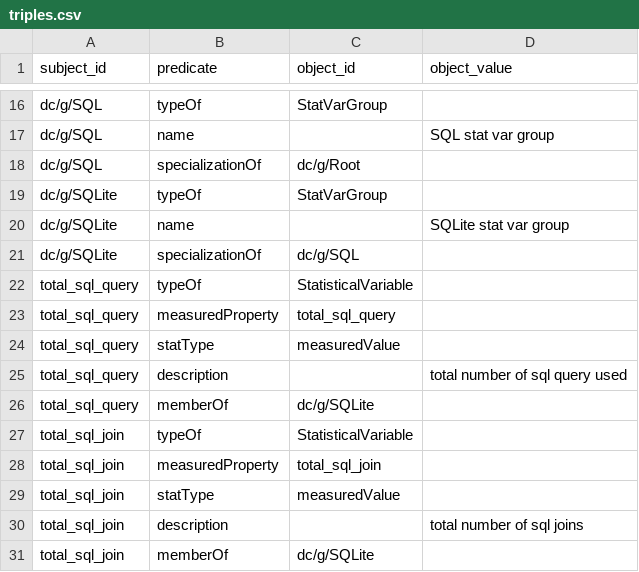
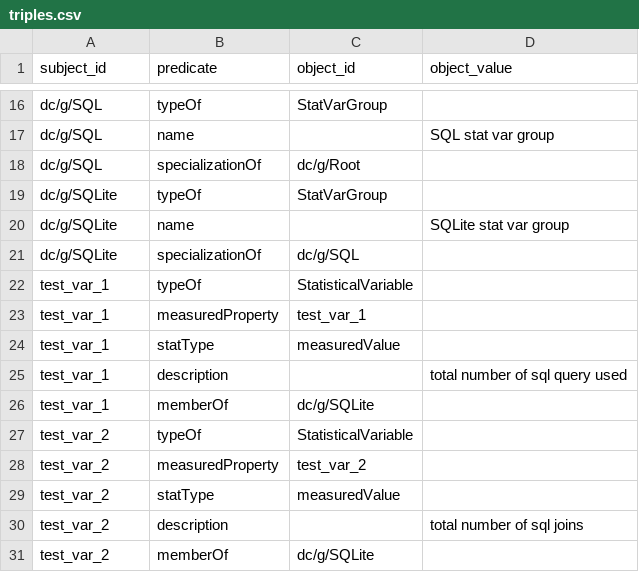
Before and after one commit to datacommonsorg/mixer, a CSV file: sqlite/triples.csv, drawn as a sheet; only a part is shown, gaps mark what is left out.

```diff
--- a/sqlite/triples.csv
+++ b/sqlite/triples.csv
@@ -21,11 +21,11 @@ dc/g/SQLite,name,,"SQLite stat var group"
 dc/g/SQLite,specializationOf,dc/g/SQL,
-total_sql_query,typeOf,StatisticalVariable,
-total_sql_query,measuredProperty,total_sql_query,
-total_sql_query,statType,measuredValue,
-total_sql_query,description,,"total number of sql query used"
-total_sql_query,memberOf,dc/g/SQLite,
-total_sql_join,typeOf,StatisticalVariable,
-total_sql_join,measuredProperty,total_sql_join,
-total_sql_join,statType,measuredValue,
-total_sql_join,description,,"total number of sql joins"
-total_sql_join,memberOf,dc/g/SQLite,
+test_var_1,typeOf,StatisticalVariable,
+test_var_1,measuredProperty,test_var_1,
+test_var_1,statType,measuredValue,
+test_var_1,description,,"total number of sql query used"
+test_var_1,memberOf,dc/g/SQLite,
+test_var_2,typeOf,StatisticalVariable,
+test_var_2,measuredProperty,test_var_2,
+test_var_2,statType,measuredValue,
+test_var_2,description,,"total number of sql joins"
+test_var_2,memberOf,dc/g/SQLite,
```
Also changed, not shown: sqlite/observations.csv, 23 other files.
